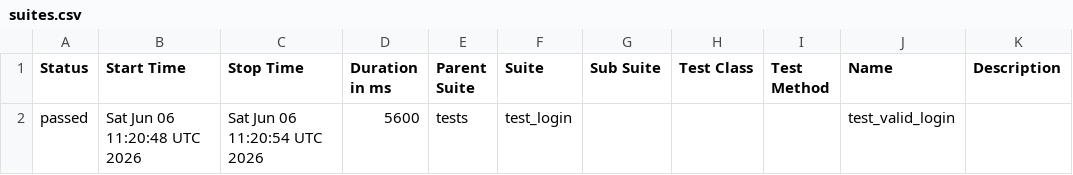
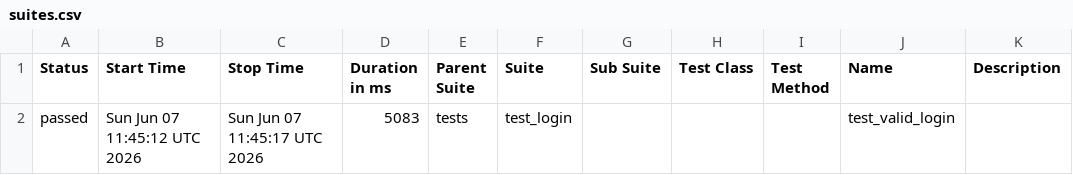
Before and after one commit to abhikatta449-prog/poconplaywrightpython, a CSV file: data/suites.csv, drawn as a sheet.

```diff
--- a/data/suites.csv
+++ b/data/suites.csv
@@ -1,2 +1,2 @@
 "Status","Start Time","Stop Time","Duration in ms","Parent Suite","Suite","Sub Suite","Test Class","Test Method","Name","Description"
-"passed","Sat Jun 06 11:20:48 UTC 2026","Sat Jun 06 11:20:54 UTC 2026","5600","tests","test_login","","","","test_valid_login",""
+"passed","Sun Jun 07 11:45:12 UTC 2026","Sun Jun 07 11:45:17 UTC 2026","5083","tests","test_login","","","","test_valid_login",""
```
Also changed, not shown: 16 other files.
